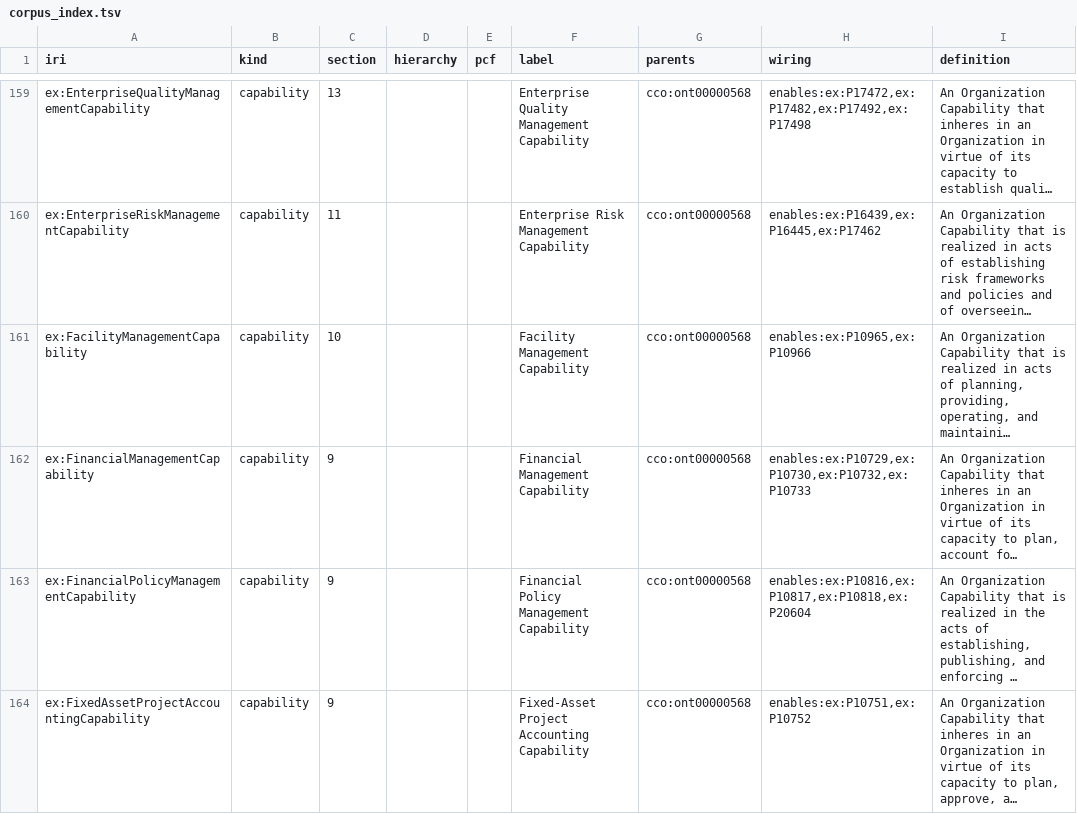
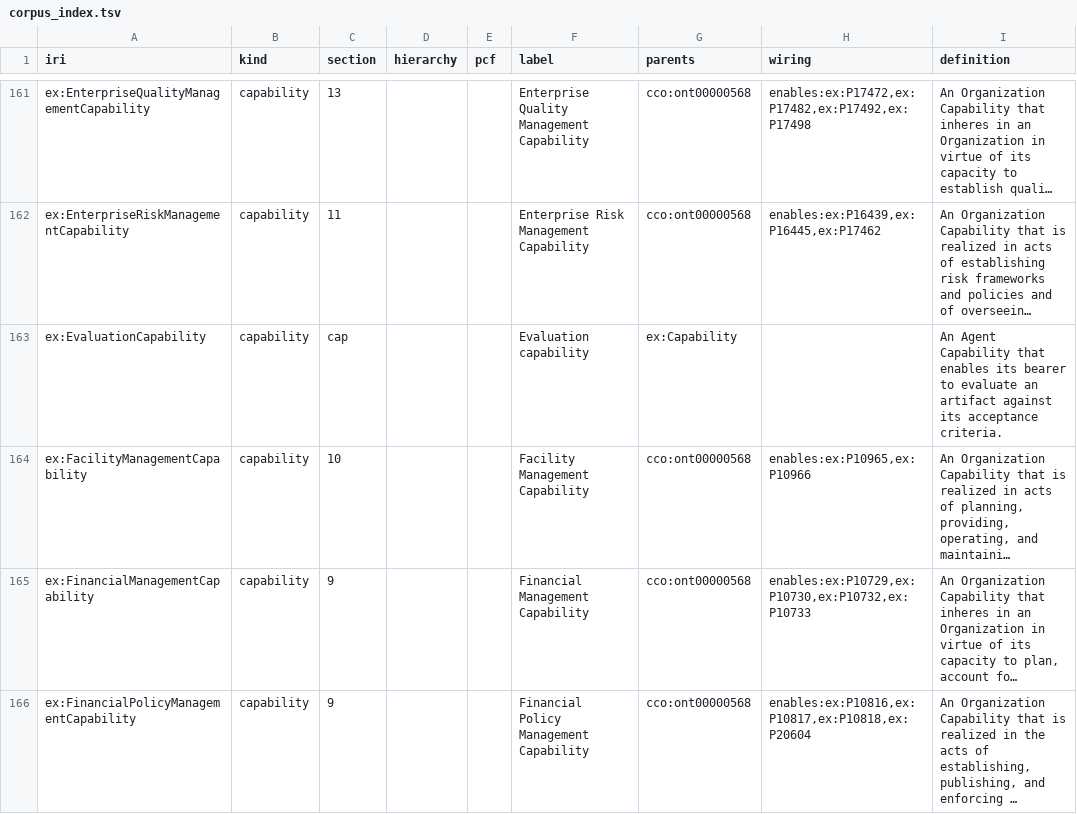
Before and after one commit to Skreen5hot/BusinessProcessOntology, a TSV file: ontology/index/corpus_index.tsv, drawn as a sheet; only a part is shown, gaps mark what is left out; the shorter side is filled out with more unchanged rows; long unchanged cells end in …; the diff covers the shown part only; the diff names each change by its address in the sheet, - before the commit and + after, or states it on an @@ line.

```diff
--- a/ontology/index/corpus_index.tsv
+++ b/ontology/index/corpus_index.tsv
+row 163: ex:EvaluationCapability | capability | cap |  |  | Evaluation capability | ex:Capability |  | An Agent Capability that enables its bearer to evaluate an artifact against its acceptance criteria.
```
Also changed, not shown: 12 added rows elsewhere in this file, 2 other files.
